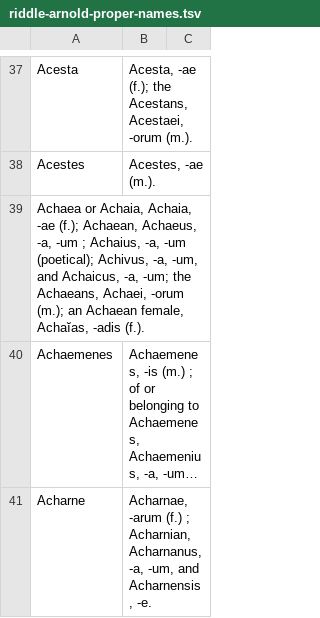
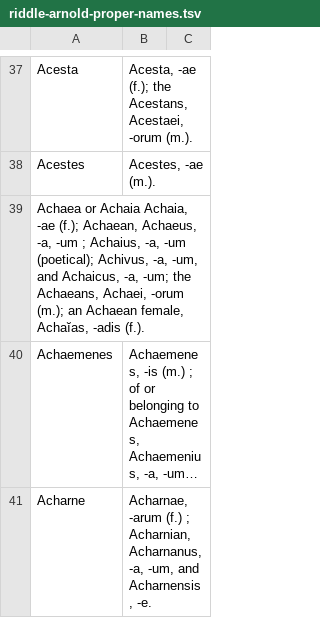
Before and after one commit to FergusJPWalsh/riddle-arnold, a TSV file: riddle-arnold-proper-names.tsv, drawn as a sheet; only a part is shown, gaps mark what is left out; long unchanged cells end in …; the diff names each change by its address in the sheet, - before the commit and + after, or states it on an @@ line.

Commit message:
Update riddle-arnold-proper-names.tsv

```diff
--- a/riddle-arnold-proper-names.tsv
+++ b/riddle-arnold-proper-names.tsv
-A39: Achaea or Achaia, Achaia, -ae…
+A39: Achaea or Achaia Achaia, -ae…
```
